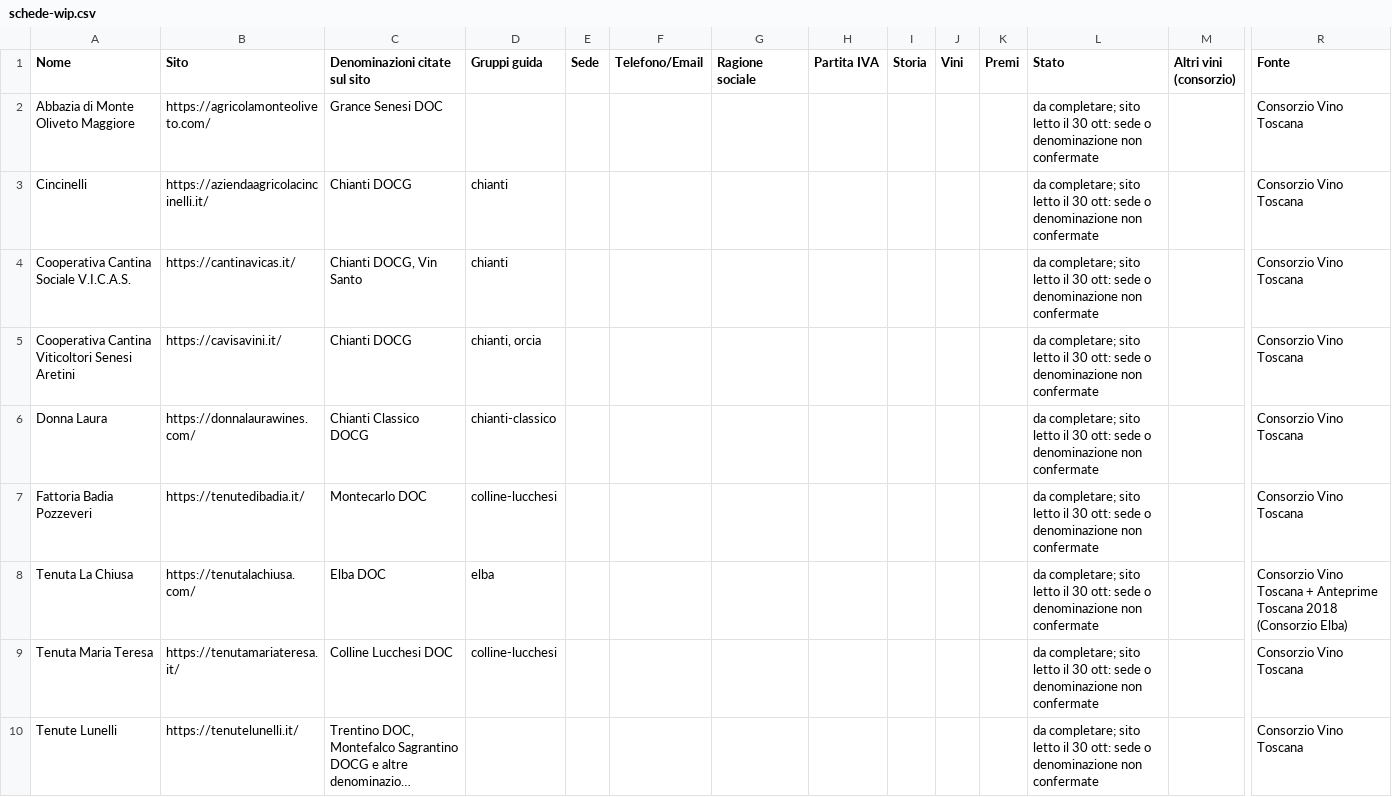
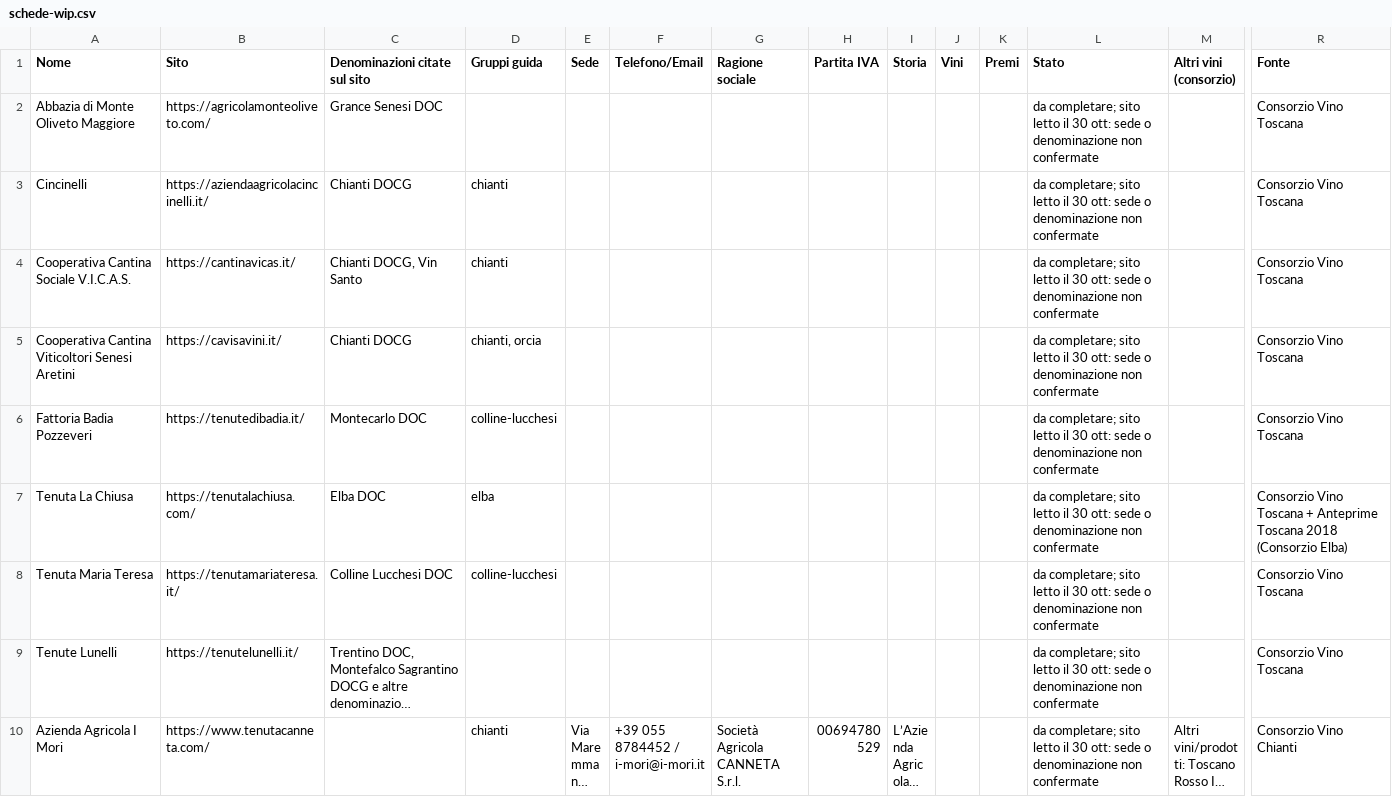
Before and after one commit to Paoloprimus/vinobotte, a CSV file: wip/schede-wip.csv, drawn as a sheet; only a part is shown, gaps mark what is left out; the shorter side is filled out with more unchanged rows; long unchanged cells end in …; rows hold the shown columns only; the diff covers the shown part only; the diff names each change by its address in the sheet, - before the commit and + after, or states it on an @@ line.

```diff
--- a/wip/schede-wip.csv
+++ b/wip/schede-wip.csv
-row 6: Donna Laura | https://donnalaurawines.com/ | Chianti Classico DOCG | chianti-classico |  |  |  |  |  |  |  | da completare; sito letto il 30 ott: sede o denominazione non confermate |  | Consorzio Vino Toscana
```
Also changed, not shown: 6 removed rows and 2 edited cells elsewhere in this file, 15 other files.
